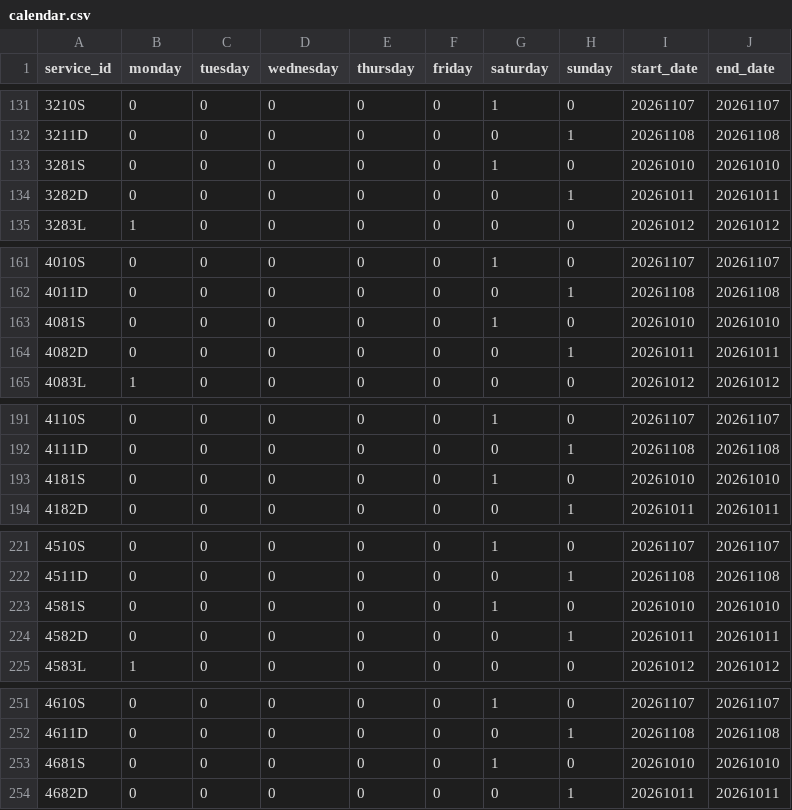
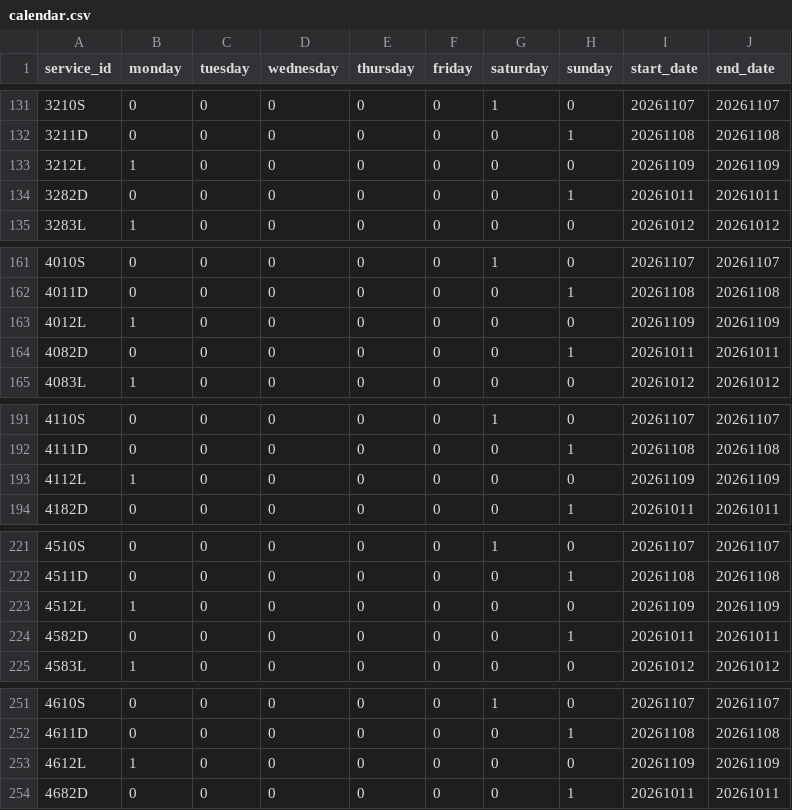
Before and after one commit to WireNext/cercaniasgtfs, a CSV file: data_csv/calendar.csv, drawn as a sheet; only a part is shown, gaps mark what is left out; the diff covers the shown part only.

```diff
--- a/data_csv/calendar.csv
+++ b/data_csv/calendar.csv
@@ -132,3 +132,3 @@ service_id,monday,tuesday,wednesday,thursday,friday,saturday,sunday,start_date,e
 3211D,0,0,0,0,0,0,1,20261108,20261108
-3281S,0,0,0,0,0,1,0,20261010,20261010
+3212L,1,0,0,0,0,0,0,20261109,20261109
 3282D,0,0,0,0,0,0,1,20261011,20261011
@@ -162,3 +162,3 @@ service_id,monday,tuesday,wednesday,thursday,friday,saturday,sunday,start_date,e
 4011D,0,0,0,0,0,0,1,20261108,20261108
-4081S,0,0,0,0,0,1,0,20261010,20261010
+4012L,1,0,0,0,0,0,0,20261109,20261109
 4082D,0,0,0,0,0,0,1,20261011,20261011
@@ -192,3 +192,3 @@ service_id,monday,tuesday,wednesday,thursday,friday,saturday,sunday,start_date,e
 4111D,0,0,0,0,0,0,1,20261108,20261108
-4181S,0,0,0,0,0,1,0,20261010,20261010
+4112L,1,0,0,0,0,0,0,20261109,20261109
 4182D,0,0,0,0,0,0,1,20261011,20261011
@@ -222,3 +222,3 @@ service_id,monday,tuesday,wednesday,thursday,friday,saturday,sunday,start_date,e
 4511D,0,0,0,0,0,0,1,20261108,20261108
-4581S,0,0,0,0,0,1,0,20261010,20261010
+4512L,1,0,0,0,0,0,0,20261109,20261109
 4582D,0,0,0,0,0,0,1,20261011,20261011
@@ -252,3 +252,3 @@ service_id,monday,tuesday,wednesday,thursday,friday,saturday,sunday,start_date,e
 4611D,0,0,0,0,0,0,1,20261108,20261108
-4681S,0,0,0,0,0,1,0,20261010,20261010
+4612L,1,0,0,0,0,0,0,20261109,20261109
 4682D,0,0,0,0,0,0,1,20261011,20261011
```
Also changed, not shown: 57 edited cells elsewhere in this file, data_csv/routes.csv, 2 other files.
